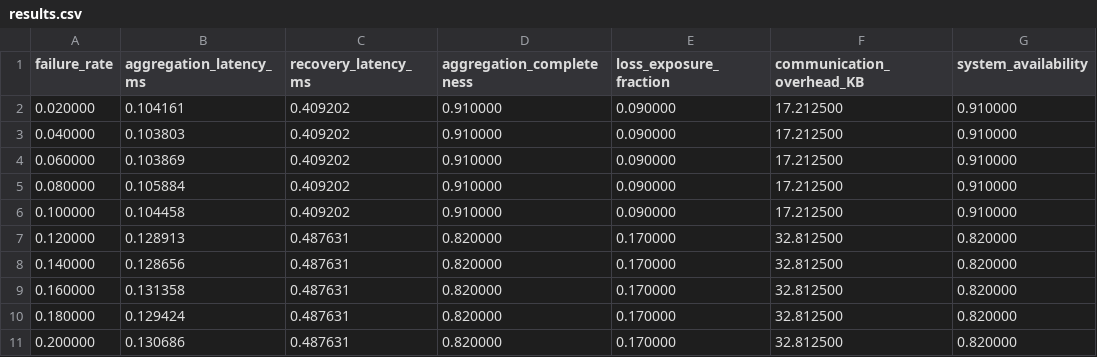
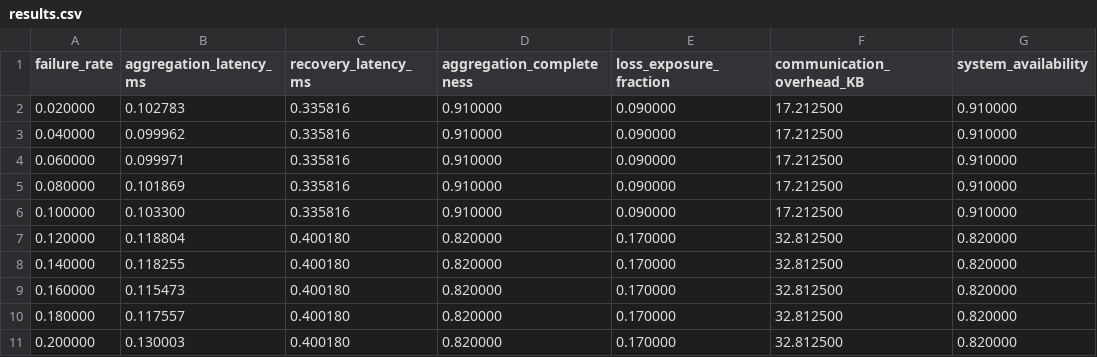
Before and after one commit to PopRangsimann/PLOSHA-RMFR, a CSV file: schemes/fault_tolerant_workflow/exp3_failure_rate/results.csv, drawn as a sheet; only a part is shown; the diff names each change by its address in the sheet, - before the commit and + after, or states it on an @@ line.

```diff
--- a/schemes/fault_tolerant_workflow/exp3_failure_rate/results.csv
+++ b/schemes/fault_tolerant_workflow/exp3_failure_rate/results.csv
-B2 (aggregation_latency_ms): 0.104161
+B2 (aggregation_latency_ms): 0.102783
-C2:C6 (recovery_latency_ms): 0.409202
+C2:C6 (recovery_latency_ms): 0.335816
-B3 (aggregation_latency_ms): 0.103803
+B3 (aggregation_latency_ms): 0.099962
-B4 (aggregation_latency_ms): 0.103869
+B4 (aggregation_latency_ms): 0.099971
-B5 (aggregation_latency_ms): 0.105884
+B5 (aggregation_latency_ms): 0.101869
-B6 (aggregation_latency_ms): 0.104458
+B6 (aggregation_latency_ms): 0.103300
-B7 (aggregation_latency_ms): 0.128913
+B7 (aggregation_latency_ms): 0.118804
-C7:C11 (recovery_latency_ms): 0.487631
+C7:C11 (recovery_latency_ms): 0.400180
-B8 (aggregation_latency_ms): 0.128656
+B8 (aggregation_latency_ms): 0.118255
-B9 (aggregation_latency_ms): 0.131358
+B9 (aggregation_latency_ms): 0.115473
-B10 (aggregation_latency_ms): 0.129424
+B10 (aggregation_latency_ms): 0.117557
-B11 (aggregation_latency_ms): 0.130686
+B11 (aggregation_latency_ms): 0.130003
```
Also changed, not shown: schemes/fault_tolerant_workflow/exp2_scheduling_efficiency/results.csv, schemes/plosha_rmfr/exp1_ablation_aggregation/results.csv, 38 other files.
